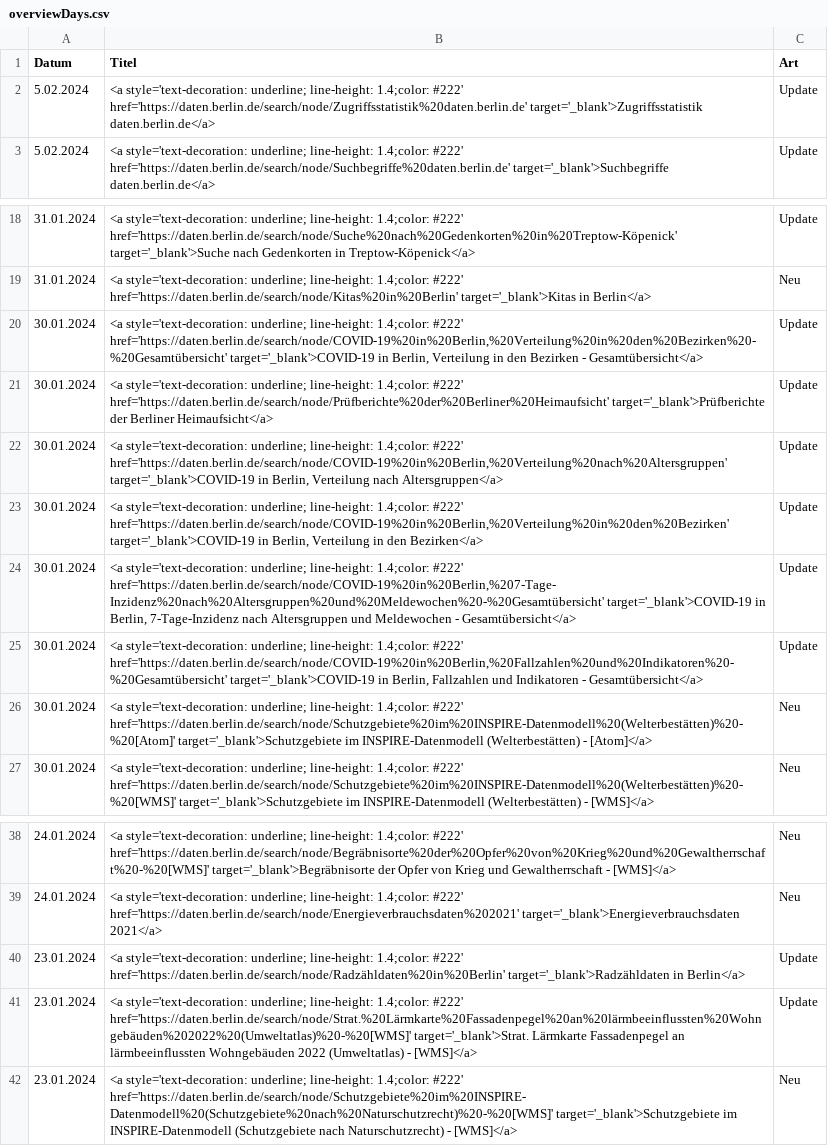
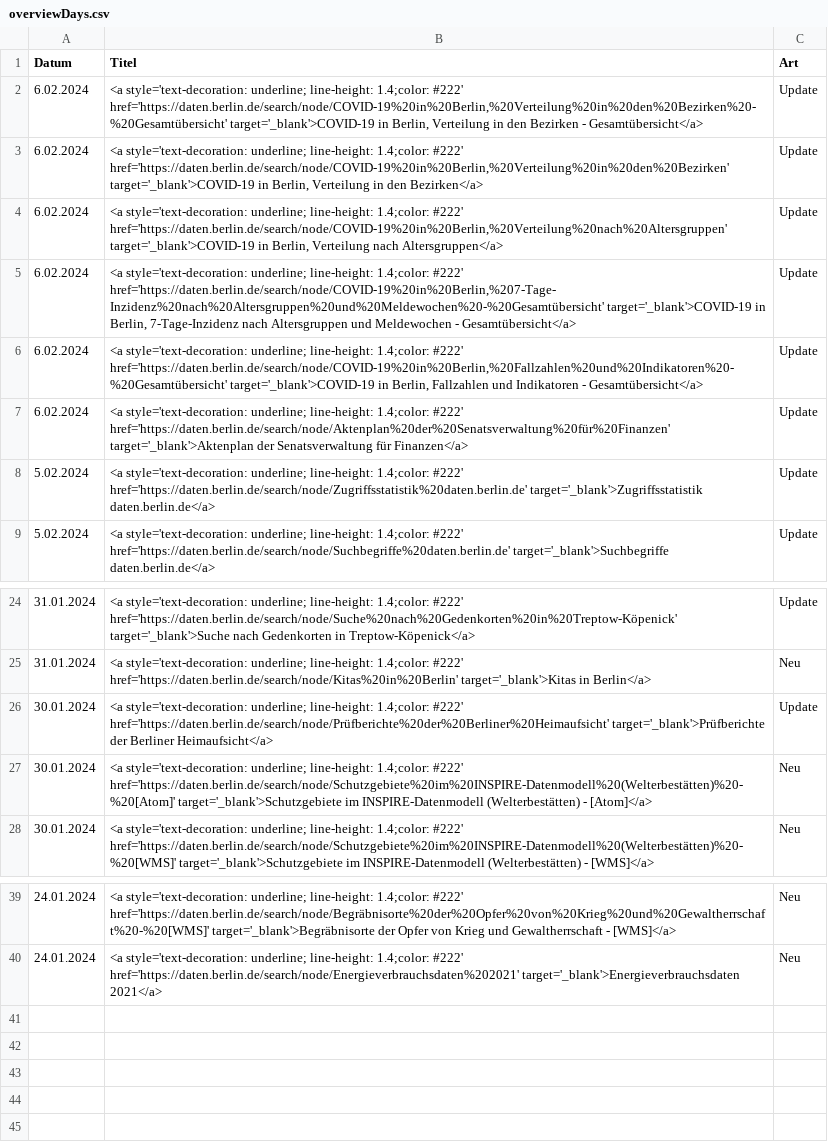
Before and after one commit to technologiestiftung/odis-opendata-vis, a CSV file: data/overviewDays.csv, drawn as a sheet; only a part is shown, gaps mark what is left out; removed rows and columns are numbered as before the commit, all else as after; the diff names each change by its address in the sheet, - before the commit and + after, or states it on an @@ line.

```diff
--- a/data/overviewDays.csv
+++ b/data/overviewDays.csv
+row 2: 6.02.2024 | <a style='text-decoration: underline; line-height: 1.4;color: #222' href='https://daten.berlin.de/search/node/COVID-19%20in%20Berlin,%20Verteilung%20in%20den%20Bezirken%20-%20Gesamtübersicht' target='_blank'>COVID-19 in Berlin, Verteilung in den Bezirken - Gesamtübersicht</a> | Update
+row 3: 6.02.2024 | <a style='text-decoration: underline; line-height: 1.4;color: #222' href='https://daten.berlin.de/search/node/COVID-19%20in%20Berlin,%20Verteilung%20in%20den%20Bezirken' target='_blank'>COVID-19 in Berlin, Verteilung in den Bezirken</a> | Update
+row 4: 6.02.2024 | <a style='text-decoration: underline; line-height: 1.4;color: #222' href='https://daten.berlin.de/search/node/COVID-19%20in%20Berlin,%20Verteilung%20nach%20Altersgruppen' target='_blank'>COVID-19 in Berlin, Verteilung nach Altersgruppen</a> | Update
+row 5: 6.02.2024 | <a style='text-decoration: underline; line-height: 1.4;color: #222' href='https://daten.berlin.de/search/node/COVID-19%20in%20Berlin,%207-Tage-Inzidenz%20nach%20Altersgruppen%20und%20Meldewochen%20-%20Gesamtübersicht' target='_blank'>COVID-19 in Berlin, 7-Tage-Inzidenz nach Altersgruppen und Meldewochen - Gesamtübersicht</a> | Update
+row 6: 6.02.2024 | <a style='text-decoration: underline; line-height: 1.4;color: #222' href='https://daten.berlin.de/search/node/COVID-19%20in%20Berlin,%20Fallzahlen%20und%20Indikatoren%20-%20Gesamtübersicht' target='_blank'>COVID-19 in Berlin, Fallzahlen und Indikatoren - Gesamtübersicht</a> | Update
+row 7: 6.02.2024 | <a style='text-decoration: underline; line-height: 1.4;color: #222' href='https://daten.berlin.de/search/node/Aktenplan%20der%20Senatsverwaltung%20für%20Finanzen' target='_blank'>Aktenplan der Senatsverwaltung für Finanzen</a> | Update
-row 20: 30.01.2024 | <a style='text-decoration: underline; line-height: 1.4;color: #222' href='https://daten.berlin.de/search/node/COVID-19%20in%20Berlin,%20Verteilung%20in%20den%20Bezirken%20-%20Gesamtübersicht' target='_blank'>COVID-19 in Berlin, Verteilung in den Bezirken - Gesamtübersicht</a> | Update
-row 22: 30.01.2024 | <a style='text-decoration: underline; line-height: 1.4;color: #222' href='https://daten.berlin.de/search/node/COVID-19%20in%20Berlin,%20Verteilung%20nach%20Altersgruppen' target='_blank'>COVID-19 in Berlin, Verteilung nach Altersgruppen</a> | Update
-row 23: 30.01.2024 | <a style='text-decoration: underline; line-height: 1.4;color: #222' href='https://daten.berlin.de/search/node/COVID-19%20in%20Berlin,%20Verteilung%20in%20den%20Bezirken' target='_blank'>COVID-19 in Berlin, Verteilung in den Bezirken</a> | Update
-row 24: 30.01.2024 | <a style='text-decoration: underline; line-height: 1.4;color: #222' href='https://daten.berlin.de/search/node/COVID-19%20in%20Berlin,%207-Tage-Inzidenz%20nach%20Altersgruppen%20und%20Meldewochen%20-%20Gesamtübersicht' target='_blank'>COVID-19 in Berlin, 7-Tage-Inzidenz nach Altersgruppen und Meldewochen - Gesamtübersicht</a> | Update
-row 25: 30.01.2024 | <a style='text-decoration: underline; line-height: 1.4;color: #222' href='https://daten.berlin.de/search/node/COVID-19%20in%20Berlin,%20Fallzahlen%20und%20Indikatoren%20-%20Gesamtübersicht' target='_blank'>COVID-19 in Berlin, Fallzahlen und Indikatoren - Gesamtübersicht</a> | Update
-row 40: 23.01.2024 | <a style='text-decoration: underline; line-height: 1.4;color: #222' href='https://daten.berlin.de/search/node/Radzähldaten%20in%20Berlin' target='_blank'>Radzähldaten in Berlin</a> | Update
-row 41: 23.01.2024 | <a style='text-decoration: underline; line-height: 1.4;color: #222' href='https://daten.berlin.de/search/node/Strat.%20Lärmkarte%20Fassadenpegel%20an%20lärmbeeinflussten%20Wohngebäuden%202022%20(Umweltatlas)%20-%20[WMS]' target='_blank'>Strat. Lärmkarte Fassadenpegel an lärmbeeinflussten Wohngebäuden 2022 (Umweltatlas) - [WMS]</a> | Update
-row 42: 23.01.2024 | <a style='text-decoration: underline; line-height: 1.4;color: #222' href='https://daten.berlin.de/search/node/Schutzgebiete%20im%20INSPIRE-Datenmodell%20(Schutzgebiete%20nach%20Naturschutzrecht)%20-%20[WMS]' target='_blank'>Schutzgebiete im INSPIRE-Datenmodell (Schutzgebiete nach Naturschutzrecht) - [WMS]</a> | Neu
```
Also changed, not shown: 1 other file.
